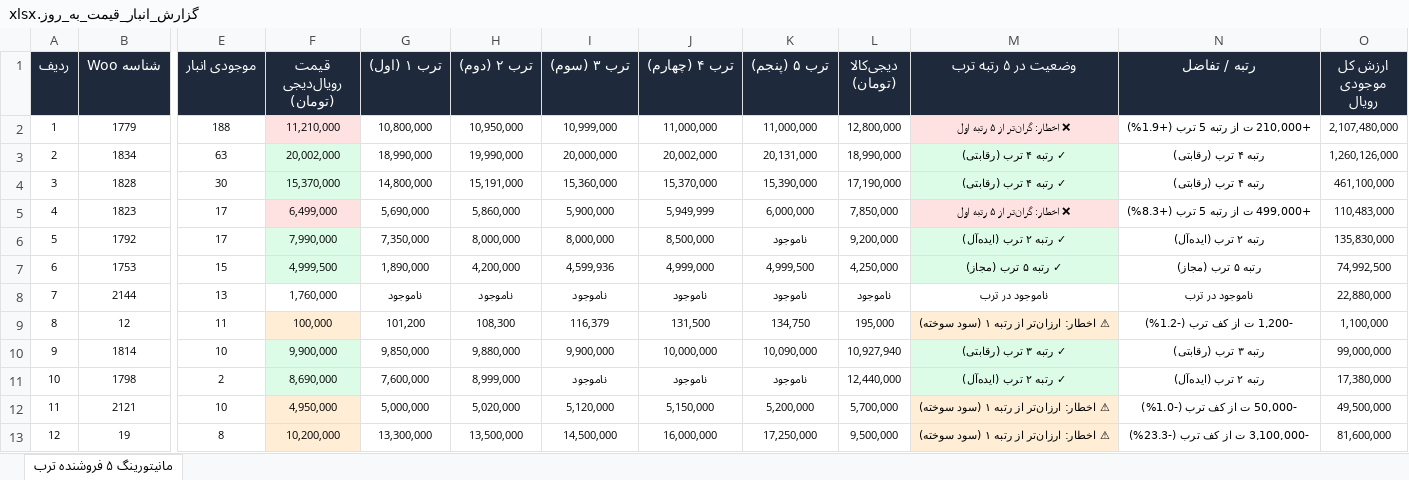
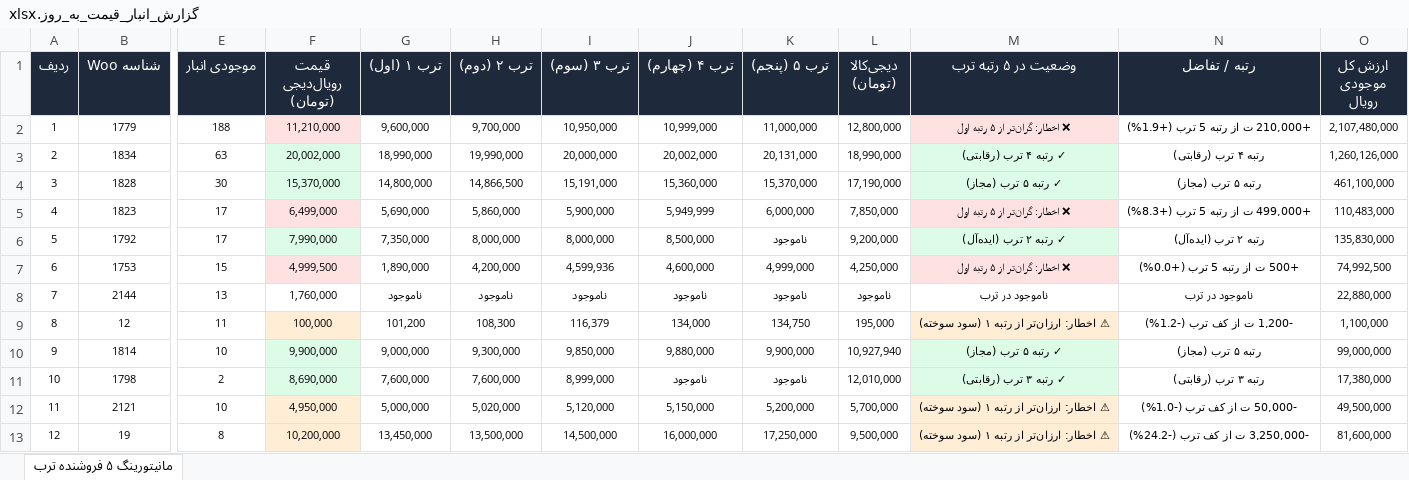
Before and after one commit to pouria-maleki/price-monitor, an Excel workbook: data/گزارش_انبار_قیمت_به_روز.xlsx, sheet مانیتورینگ ۵ فروشنده ترب, drawn as a sheet; only a part is shown, gaps mark what is left out; values as stored, in another font and other column widths than the file's, no borders; the diff covers the shown part only; the diff names each change by its address in the sheet, - before the commit and + after, or states it on an @@ line.

```diff
--- a/data/گزارش_انبار_قیمت_به_روز.xlsx (sheet مانیتورینگ ۵ فروشنده ترب)
+++ b/data/گزارش_انبار_قیمت_به_روز.xlsx (sheet مانیتورینگ ۵ فروشنده ترب)
-G2 (ترب ۱ (اول)): 10,800,000
+G2 (ترب ۱ (اول)): 9,600,000
-H2 (ترب ۲ (دوم)): 10,950,000
+H2 (ترب ۲ (دوم)): 9,700,000
-I2 (ترب ۳ (سوم)): 10,999,000
+I2 (ترب ۳ (سوم)): 10,950,000
-J2 (ترب ۴ (چهارم)): 11,000,000
+J2 (ترب ۴ (چهارم)): 10,999,000
-H4 (ترب ۲ (دوم)): 15,191,000
+H4 (ترب ۲ (دوم)): 14,866,500
-I4 (ترب ۳ (سوم)): 15,360,000
+I4 (ترب ۳ (سوم)): 15,191,000
-J4 (ترب ۴ (چهارم)): 15,370,000
+J4 (ترب ۴ (چهارم)): 15,360,000
-K4 (ترب ۵ (پنجم)): 15,390,000
+K4 (ترب ۵ (پنجم)): 15,370,000
-M4 (وضعیت در ۵ رتبه ترب): ✓ رتبه ۴ ترب (رقابتی)
+M4 (وضعیت در ۵ رتبه ترب): ✓ رتبه ۵ ترب (مجاز)
-N4 (رتبه / تفاضل): رتبه ۴ ترب (رقابتی)
+N4 (رتبه / تفاضل): رتبه ۵ ترب (مجاز)
-F7 fill: #DCFCE7
+F7 fill: #FEE2E2
-J7 (ترب ۴ (چهارم)): 4,999,000
+J7 (ترب ۴ (چهارم)): 4,600,000
-K7 (ترب ۵ (پنجم)): 4,999,500
+K7 (ترب ۵ (پنجم)): 4,999,000
-M7 (وضعیت در ۵ رتبه ترب): ✓ رتبه ۵ ترب (مجاز)
+M7 (وضعیت در ۵ رتبه ترب): ❌ اخطار: گران‌تر از ۵ رتبه اول
-M7 fill: #DCFCE7
+M7 fill: #FEE2E2
-N7 (رتبه / تفاضل): رتبه ۵ ترب (مجاز)
+N7 (رتبه / تفاضل): +500 ت از رتبه 5 ترب (+0.0%)
-J9 (ترب ۴ (چهارم)): 131,500
+J9 (ترب ۴ (چهارم)): 134,000
-G10 (ترب ۱ (اول)): 9,850,000
+G10 (ترب ۱ (اول)): 9,000,000
-H10 (ترب ۲ (دوم)): 9,880,000
+H10 (ترب ۲ (دوم)): 9,300,000
-I10 (ترب ۳ (سوم)): 9,900,000
+I10 (ترب ۳ (سوم)): 9,850,000
-J10 (ترب ۴ (چهارم)): 10,000,000
+J10 (ترب ۴ (چهارم)): 9,880,000
-K10 (ترب ۵ (پنجم)): 10,090,000
+K10 (ترب ۵ (پنجم)): 9,900,000
-M10 (وضعیت در ۵ رتبه ترب): ✓ رتبه ۳ ترب (رقابتی)
+M10 (وضعیت در ۵ رتبه ترب): ✓ رتبه ۵ ترب (مجاز)
-N10 (رتبه / تفاضل): رتبه ۳ ترب (رقابتی)
+N10 (رتبه / تفاضل): رتبه ۵ ترب (مجاز)
-H11 (ترب ۲ (دوم)): 8,999,000
+H11 (ترب ۲ (دوم)): 7,600,000
-I11 (ترب ۳ (سوم)): ناموجود
+I11 (ترب ۳ (سوم)): 8,999,000
-L11 (دیجی‌کالا (تومان)): 12,440,000
+L11 (دیجی‌کالا (تومان)): 12,010,000
-M11 (وضعیت در ۵ رتبه ترب): ✓ رتبه ۲ ترب (ایده‌آل)
+M11 (وضعیت در ۵ رتبه ترب): ✓ رتبه ۳ ترب (رقابتی)
-N11 (رتبه / تفاضل): رتبه ۲ ترب (ایده‌آل)
+N11 (رتبه / تفاضل): رتبه ۳ ترب (رقابتی)
-G13 (ترب ۱ (اول)): 13,300,000
+G13 (ترب ۱ (اول)): 13,450,000
-N13 (رتبه / تفاضل): -3,100,000 ت از کف ترب (-23.3%)
+N13 (رتبه / تفاضل): -3,250,000 ت از کف ترب (-24.2%)
```
Also changed, not shown: 103 edited cells and cell formats elsewhere in this sheet, frontend/public/data/گزارش_انبار_قیمت_به_روز.xlsx, گزارش_انبار_قیمت_به_روز.xlsx, 4 other files.
